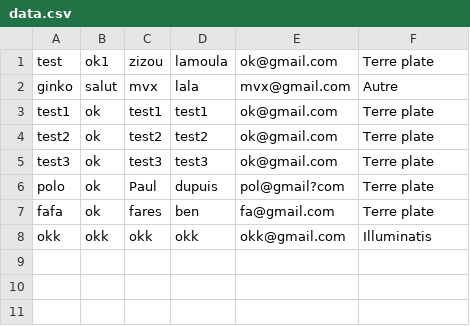
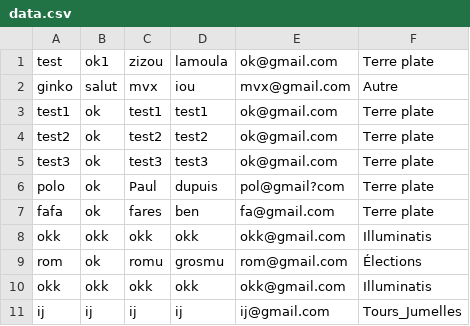
Before and after one commit to giinko/Moncomplot-CY, a CSV file: assets/Data/data.csv, drawn as a sheet.

```diff
--- a/assets/Data/data.csv
+++ b/assets/Data/data.csv
@@ -1,3 +1,3 @@
 test,ok1,zizou,lamoula,ok@gmail.com,Terre plate
-ginko,salut,mvx,lala,mvx@gmail.com,Autre
+ginko,salut,mvx,iou,mvx@gmail.com,Autre
 test1,ok,test1,test1,ok@gmail.com,Terre plate
@@ -8 +8,4 @@ fafa,ok,fares,ben,fa@gmail.com,Terre plate
 okk,okk,okk,okk,okk@gmail.com,Illuminatis
+rom,ok,romu,grosmu,rom@gmail.com,Élections
+	 okk,okk,okk,okk,okk@gmail.com,Illuminatis
+ij,ij,ij,ij,ij@gmail.com,Tours_Jumelles
```
Also changed, not shown: 4 other files.
